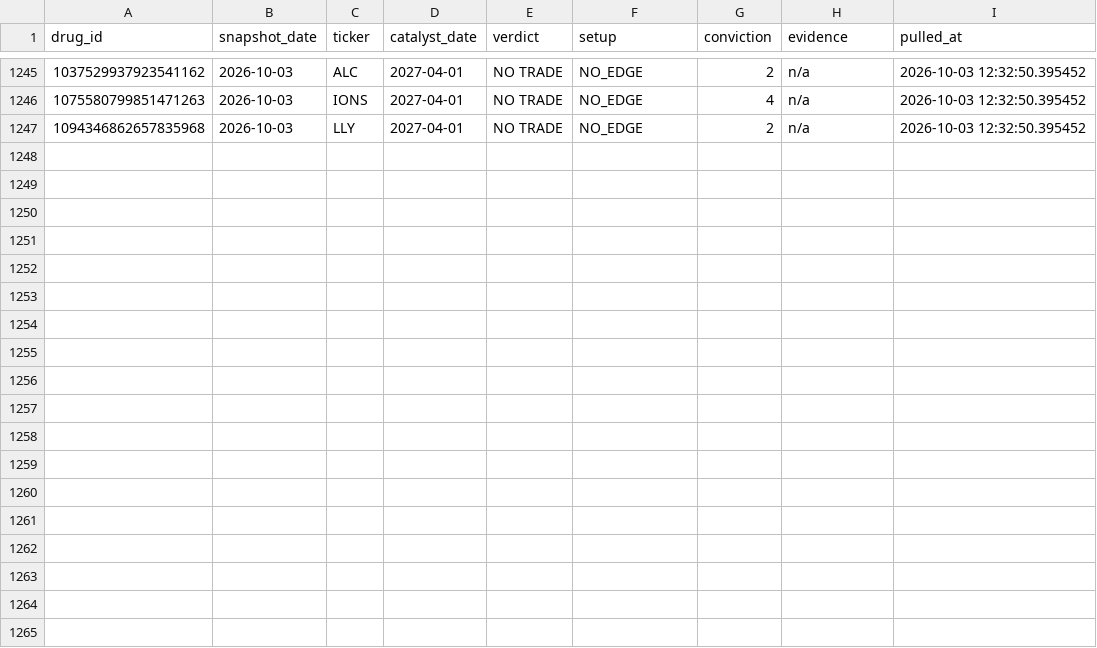
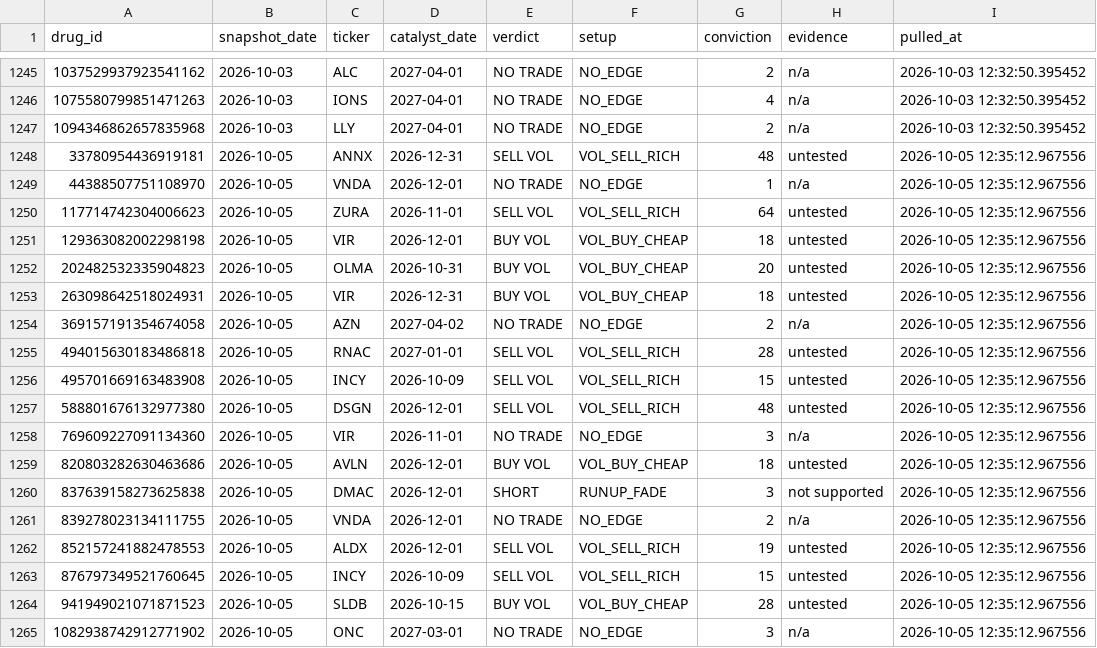
Before and after one commit to palashpawar/biocatalyst, a CSV file: logs/verdicts.csv, drawn as a sheet; only a part is shown, gaps mark what is left out; the diff names each change by its address in the sheet, - before the commit and + after, or states it on an @@ line.

```diff
--- a/logs/verdicts.csv
+++ b/logs/verdicts.csv
+row 1248: 33780954436919181 | 2026-10-05 | ANNX | 2026-12-31 | SELL VOL | VOL_SELL_RICH | 48 | untested | 2026-10-05 12:35:12.967556
+row 1249: 44388507751108970 | 2026-10-05 | VNDA | 2026-12-01 | NO TRADE | NO_EDGE | 1 | n/a | 2026-10-05 12:35:12.967556
+row 1250: 117714742304006623 | 2026-10-05 | ZURA | 2026-11-01 | SELL VOL | VOL_SELL_RICH | 64 | untested | 2026-10-05 12:35:12.967556
+row 1251: 129363082002298198 | 2026-10-05 | VIR | 2026-12-01 | BUY VOL | VOL_BUY_CHEAP | 18 | untested | 2026-10-05 12:35:12.967556
+row 1252: 202482532335904823 | 2026-10-05 | OLMA | 2026-10-31 | BUY VOL | VOL_BUY_CHEAP | 20 | untested | 2026-10-05 12:35:12.967556
+row 1253: 263098642518024931 | 2026-10-05 | VIR | 2026-12-31 | BUY VOL | VOL_BUY_CHEAP | 18 | untested | 2026-10-05 12:35:12.967556
+row 1254: 369157191354674058 | 2026-10-05 | AZN | 2027-04-02 | NO TRADE | NO_EDGE | 2 | n/a | 2026-10-05 12:35:12.967556
+row 1255: 494015630183486818 | 2026-10-05 | RNAC | 2027-01-01 | SELL VOL | VOL_SELL_RICH | 28 | untested | 2026-10-05 12:35:12.967556
+row 1256: 495701669163483908 | 2026-10-05 | INCY | 2026-10-09 | SELL VOL | VOL_SELL_RICH | 15 | untested | 2026-10-05 12:35:12.967556
+row 1257: 588801676132977380 | 2026-10-05 | DSGN | 2026-12-01 | SELL VOL | VOL_SELL_RICH | 48 | untested | 2026-10-05 12:35:12.967556
+row 1258: 769609227091134360 | 2026-10-05 | VIR | 2026-11-01 | NO TRADE | NO_EDGE | 3 | n/a | 2026-10-05 12:35:12.967556
+row 1259: 820803282630463686 | 2026-10-05 | AVLN | 2026-12-01 | BUY VOL | VOL_BUY_CHEAP | 18 | untested | 2026-10-05 12:35:12.967556
+row 1260: 837639158273625838 | 2026-10-05 | DMAC | 2026-12-01 | SHORT | RUNUP_FADE | 3 | not supported | 2026-10-05 12:35:12.967556
+row 1261: 839278023134111755 | 2026-10-05 | VNDA | 2026-12-01 | NO TRADE | NO_EDGE | 2 | n/a | 2026-10-05 12:35:12.967556
+row 1262: 852157241882478553 | 2026-10-05 | ALDX | 2026-12-01 | SELL VOL | VOL_SELL_RICH | 19 | untested | 2026-10-05 12:35:12.967556
+row 1263: 876797349521760645 | 2026-10-05 | INCY | 2026-10-09 | SELL VOL | VOL_SELL_RICH | 15 | untested | 2026-10-05 12:35:12.967556
+row 1264: 941949021071871523 | 2026-10-05 | SLDB | 2026-10-15 | BUY VOL | VOL_BUY_CHEAP | 28 | untested | 2026-10-05 12:35:12.967556
+row 1265: 1082938742912771902 | 2026-10-05 | ONC | 2027-03-01 | NO TRADE | NO_EDGE | 3 | n/a | 2026-10-05 12:35:12.967556
```
Also changed, not shown: 2 other files.
